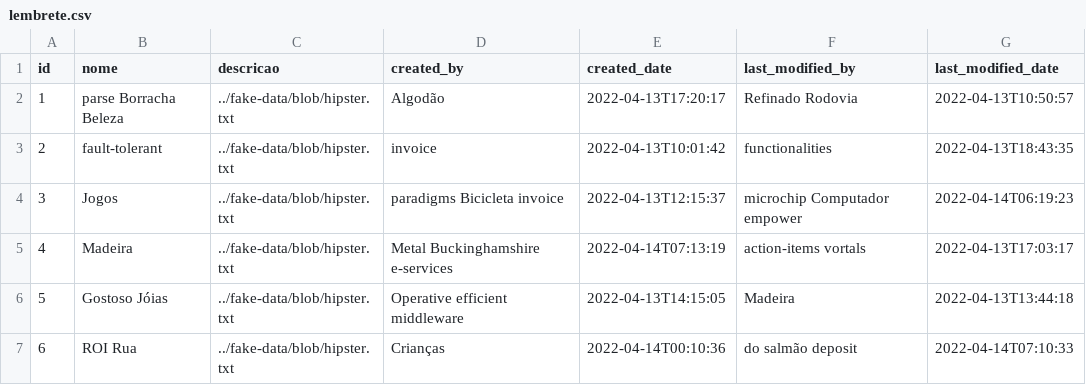
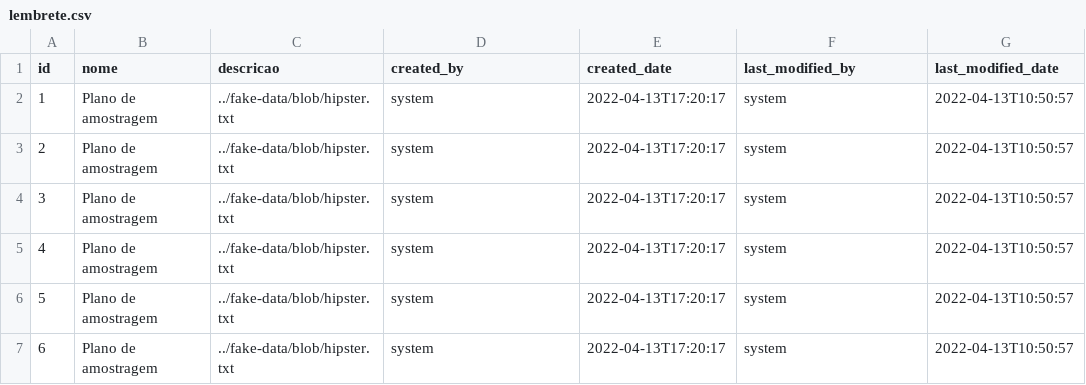
Before and after one commit to Dicommunitas/appJhipster, a CSV file: teste/src/main/resources/config/liquibase/fake-data/lembrete.csv, drawn as a sheet; only a part is shown; the diff covers the shown part only.

```diff
--- a/teste/src/main/resources/config/liquibase/fake-data/lembrete.csv
+++ b/teste/src/main/resources/config/liquibase/fake-data/lembrete.csv
@@ -1,7 +1,7 @@
 id;nome;descricao;created_by;created_date;last_modified_by;last_modified_date
-1;parse Borracha Beleza;../fake-data/blob/hipster.txt;Algodão;2022-04-13T17:20:17;Refinado Rodovia;2022-04-13T10:50:57
-2;fault-tolerant;../fake-data/blob/hipster.txt;invoice;2022-04-13T10:01:42;functionalities;2022-04-13T18:43:35
-3;Jogos;../fake-data/blob/hipster.txt;paradigms Bicicleta invoice;2022-04-13T12:15:37;microchip Computador empower;2022-04-14T06:19:23
-4;Madeira;../fake-data/blob/hipster.txt;Metal Buckinghamshire e-services;2022-04-14T07:13:19;action-items vortals;2022-04-13T17:03:17
-5;Gostoso Jóias;../fake-data/blob/hipster.txt;Operative efficient middleware;2022-04-13T14:15:05;Madeira;2022-04-13T13:44:18
-6;ROI Rua;../fake-data/blob/hipster.txt;Crianças;2022-04-14T00:10:36;do salmão deposit;2022-04-14T07:10:33
+1;Plano de amostragem;../fake-data/blob/hipster.txt;system;2022-04-13T17:20:17;system;2022-04-13T10:50:57
+2;Plano de amostragem;../fake-data/blob/hipster.txt;system;2022-04-13T17:20:17;system;2022-04-13T10:50:57
+3;Plano de amostragem;../fake-data/blob/hipster.txt;system;2022-04-13T17:20:17;system;2022-04-13T10:50:57
+4;Plano de amostragem;../fake-data/blob/hipster.txt;system;2022-04-13T17:20:17;system;2022-04-13T10:50:57
+5;Plano de amostragem;../fake-data/blob/hipster.txt;system;2022-04-13T17:20:17;system;2022-04-13T10:50:57
+6;Plano de amostragem;../fake-data/blob/hipster.txt;system;2022-04-13T17:20:17;system;2022-04-13T10:50:57
```
Also changed, not shown: 20 edited cells elsewhere in this file, teste/src/main/resources/config/liquibase/fake-data/operacao.csv.
